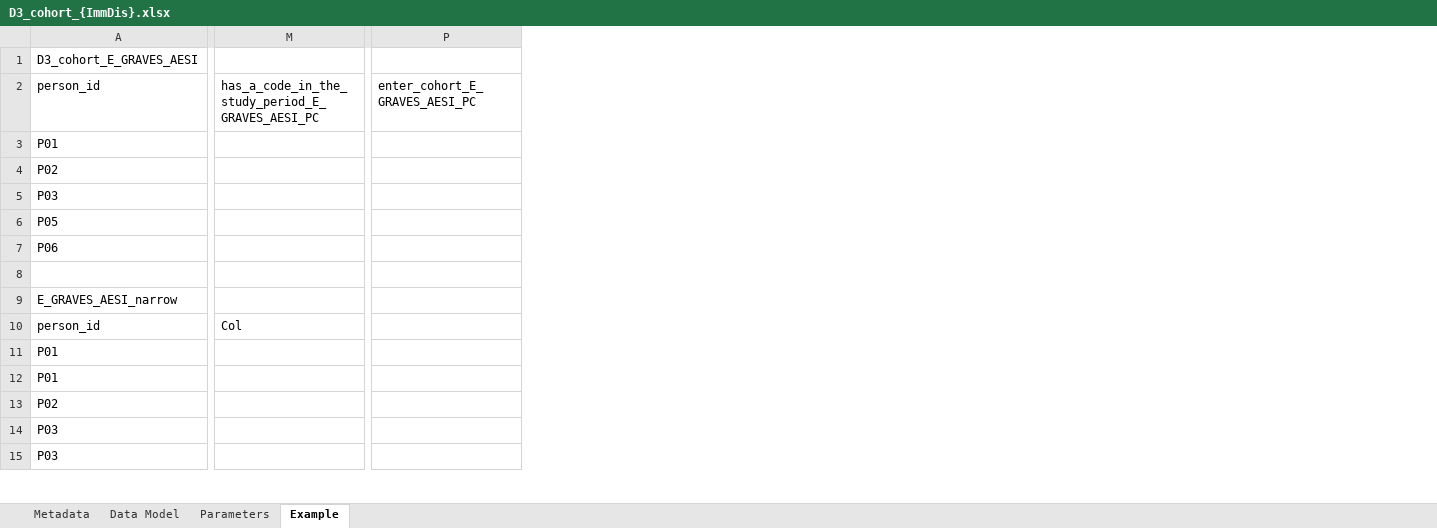
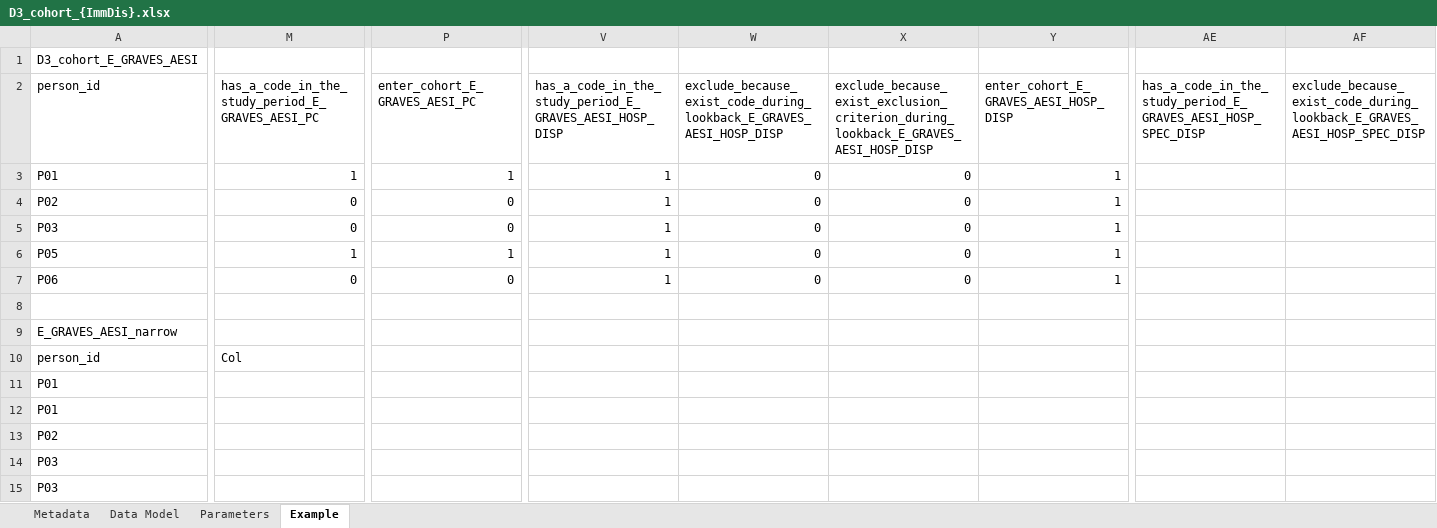
Before and after one commit to VAC4EU/ROC18_Objective_2, an Excel workbook: i_codebooks/D3_cohort_{ImmDis}.xlsx, sheet Example, drawn as a sheet; only a part is shown, gaps mark what is left out; values as stored, in another font and other column widths than the file's, no cell formats; conditional formats not drawn; the diff covers the shown part only; the diff names each change by its address in the sheet, - before the commit and + after, or states it on an @@ line.

Commit message:
completed example D3_cohort

```diff
--- a/i_codebooks/D3_cohort_{ImmDis}.xlsx (sheet Example)
+++ b/i_codebooks/D3_cohort_{ImmDis}.xlsx (sheet Example)
+column V, rows 2-7: has_a_code_in_the_study_period_E_GRAVES_AESI_HOSP_DISP | 1 | 1 | 1 | 1 | 1
+column W, rows 2-7: exclude_because_exist_code_during_lookback_E_GRAVES_AESI_HOSP_DISP | 0 | 0 | 0 | 0 | 0
+column X, rows 2-7: exclude_because_exist_exclusion_criterion_during_lookback_E_GRAVES_AESI_HOSP_DISP | 0 | 0 | 0 | 0 | 0
+column Y, rows 2-7: enter_cohort_E_GRAVES_AESI_HOSP_DISP | 1 | 1 | 1 | 1 | 1
+column AE, row 2: has_a_code_in_the_study_period_E_GRAVES_AESI_HOSP_SPEC_DISP
+column AF, row 2: exclude_because_exist_code_during_lookback_E_GRAVES_AESI_HOSP_SPEC_DISP
-M3: (empty)
+M3: 1
-P3 (enter_cohort_E_GRAVES_AESI_PC): (empty)
+P3 (enter_cohort_E_GRAVES_AESI_PC): 1
-M4:M5: (empty)
+M4:M5: 0
-P4:P5 (enter_cohort_E_GRAVES_AESI_PC): (empty)
+P4:P5 (enter_cohort_E_GRAVES_AESI_PC): 0
-M6: (empty)
+M6: 1
-P6 (enter_cohort_E_GRAVES_AESI_PC): (empty)
+P6 (enter_cohort_E_GRAVES_AESI_PC): 1
-M7: (empty)
+M7: 0
-P7 (enter_cohort_E_GRAVES_AESI_PC): (empty)
+P7 (enter_cohort_E_GRAVES_AESI_PC): 0
```
Also changed, not shown: 2 added columns and 16 edited cells elsewhere in this sheet, cell formats.
